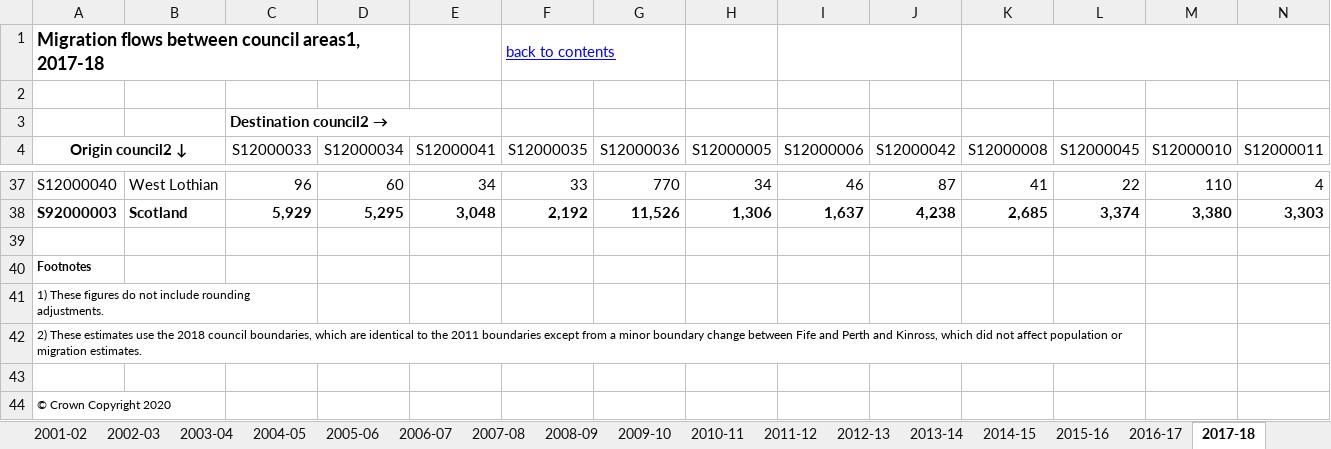
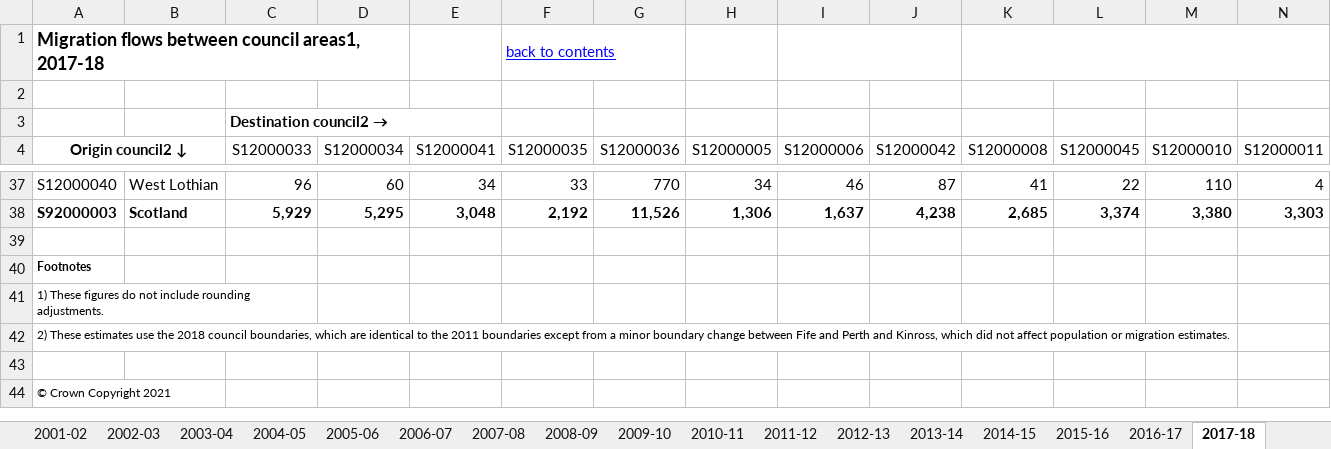
Before and after one commit to ScotGovAnalysis/population_programme_dashboard, an Excel workbook: data/migflow-ca-01-latest-tab1.xlsx, sheet 2017-18, drawn as a sheet; only a part is shown, gaps mark what is left out; values as stored, in another font and other column widths than the file's, no borders; the diff names each change by its address in the sheet, - before the commit and + after, or states it on an @@ line.

```diff
--- a/data/migflow-ca-01-latest-tab1.xlsx (sheet 2017-18)
+++ b/data/migflow-ca-01-latest-tab1.xlsx (sheet 2017-18)
-A42:L42 merged
-A44 (Origin council2 ↓): © Crown Copyright 2020
+A44 (Origin council2 ↓): © Crown Copyright 2021
```
Also changed, not shown: sheet Contents, sheet TS - Internal Migration, sheet Metadata, sheet 2016-17, sheet 2015-16, sheet 2013-14, 14 more sheets, other sheet tabs, data/mig-overseas-admin-sex-tab1.xlsx, data/mig-uk-admin-sex-91-latest-tab2.xlsx, 3 other files.
